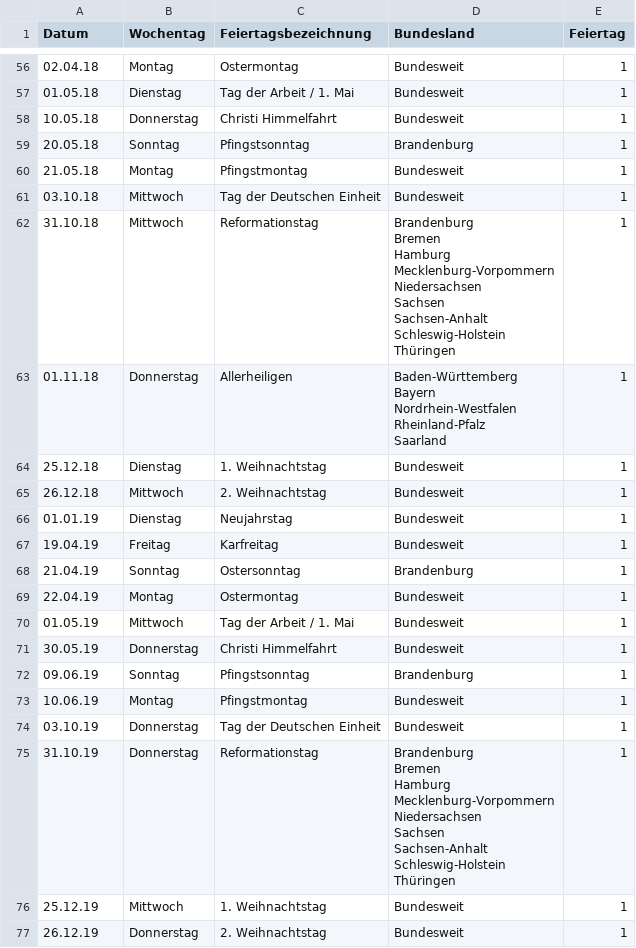
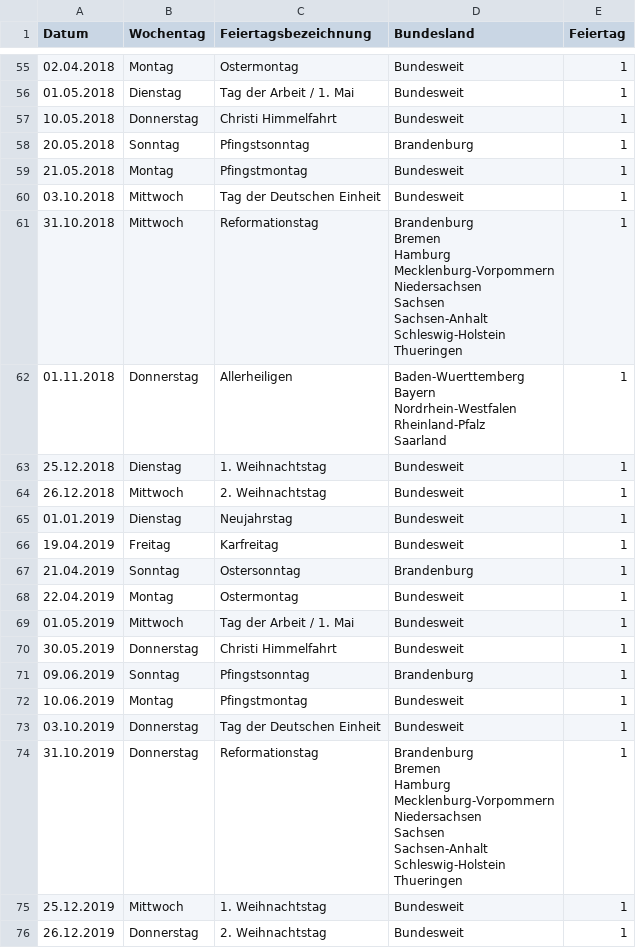
Before and after one commit to lindenau-tobias/Data-Science-Gruppe-2-Teamordner, a CSV file: neu_Feiertage.csv, drawn as a sheet; only a part is shown, gaps mark what is left out; addresses are those after the commit; ↵ is a line break in a cell; the diff covers the shown part only; the diff names each change by its address in the sheet, - before the commit and + after, or states it on an @@ line.

```diff
--- a/neu_Feiertage.csv
+++ b/neu_Feiertage.csv
-A55 (Datum): 02.04.18
+A55 (Datum): 02.04.2018
-A56 (Datum): 01.05.18
+A56 (Datum): 01.05.2018
-A57 (Datum): 10.05.18
+A57 (Datum): 10.05.2018
-A58 (Datum): 20.05.18
+A58 (Datum): 20.05.2018
-A59 (Datum): 21.05.18
+A59 (Datum): 21.05.2018
-A60 (Datum): 03.10.18
+A60 (Datum): 03.10.2018
-A61 (Datum): 31.10.18
+A61 (Datum): 31.10.2018
-D61 (Bundesland): …Sachsen-Anhalt ↵ Schleswig-Holstein ↵ Thüringen
+D61 (Bundesland): …Sachsen-Anhalt ↵ Schleswig-Holstein ↵ Thueringen
-A62 (Datum): 01.11.18
+A62 (Datum): 01.11.2018
-D62 (Bundesland): Baden-Württemberg ↵ Bayern ↵ Nordrhein-Westfalen…
+D62 (Bundesland): Baden-Wuerttemberg ↵ Bayern ↵ Nordrhein-Westfalen…
-A63 (Datum): 25.12.18
+A63 (Datum): 25.12.2018
-A64 (Datum): 26.12.18
+A64 (Datum): 26.12.2018
-A65 (Datum): 01.01.19
+A65 (Datum): 01.01.2019
-A66 (Datum): 19.04.19
+A66 (Datum): 19.04.2019
-A67 (Datum): 21.04.19
+A67 (Datum): 21.04.2019
-A68 (Datum): 22.04.19
+A68 (Datum): 22.04.2019
-A69 (Datum): 01.05.19
+A69 (Datum): 01.05.2019
-A70 (Datum): 30.05.19
+A70 (Datum): 30.05.2019
-A71 (Datum): 09.06.19
+A71 (Datum): 09.06.2019
-A72 (Datum): 10.06.19
+A72 (Datum): 10.06.2019
-A73 (Datum): 03.10.19
+A73 (Datum): 03.10.2019
-A74 (Datum): 31.10.19
+A74 (Datum): 31.10.2019
-D74 (Bundesland): …Sachsen-Anhalt ↵ Schleswig-Holstein ↵ Thüringen
+D74 (Bundesland): …Sachsen-Anhalt ↵ Schleswig-Holstein ↵ Thueringen
-A75 (Datum): 25.12.19
+A75 (Datum): 25.12.2019
-A76 (Datum): 26.12.19
+A76 (Datum): 26.12.2019
```
Also changed, not shown: 1 removed row and 58 edited cells elsewhere in this file.
